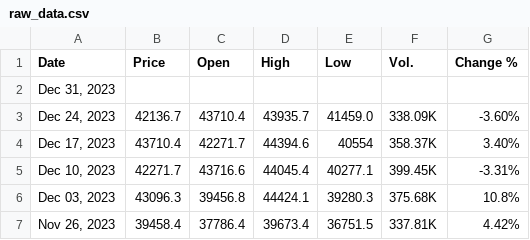
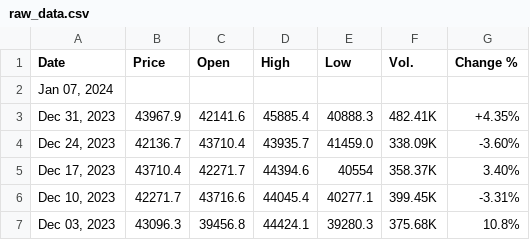
Before and after one commit to turbozambas/intoinfinity, a CSV file: data/raw_data.csv, drawn as a sheet; only a part is shown; the shorter side is filled out with more unchanged rows.

```diff
--- a/data/raw_data.csv
+++ b/data/raw_data.csv
@@ -1,3 +1,4 @@
 Date,Price,Open,High,Low,Vol.,Change %
-"Dec 31, 2023",
+"Jan 07, 2024",
+"Dec 31, 2023",43967.9,42141.6,45885.4,40888.3,482.41K,+4.35%
 "Dec 24, 2023",42136.7,43710.4,43935.7,41459.0,338.09K,-3.60%
```
Also changed, not shown: 3 other files.
